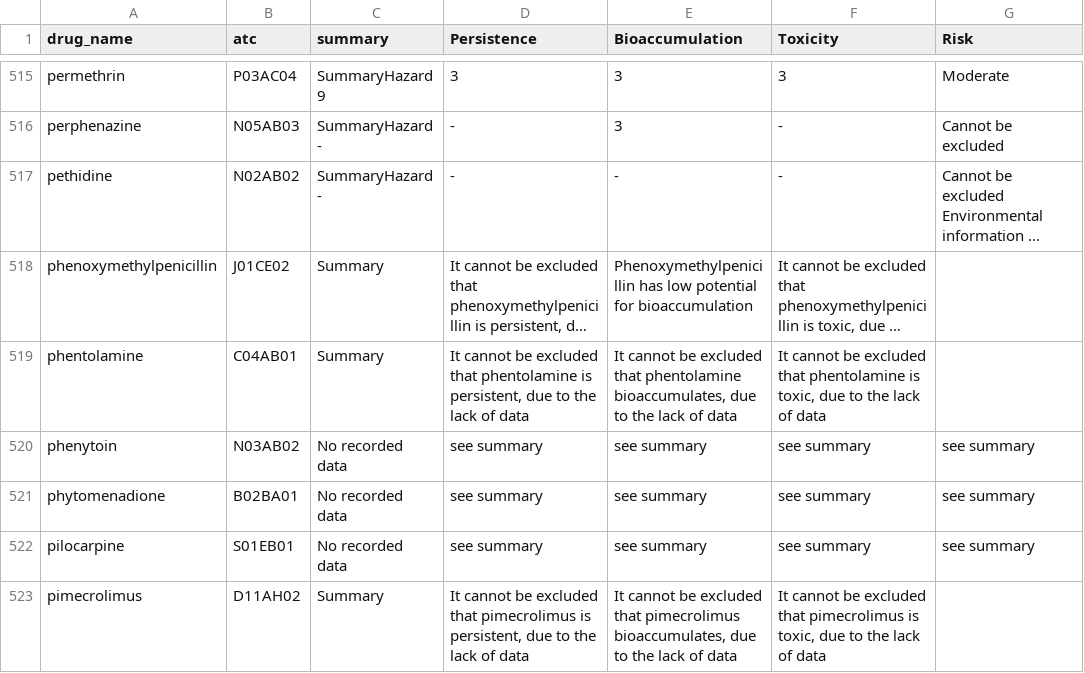
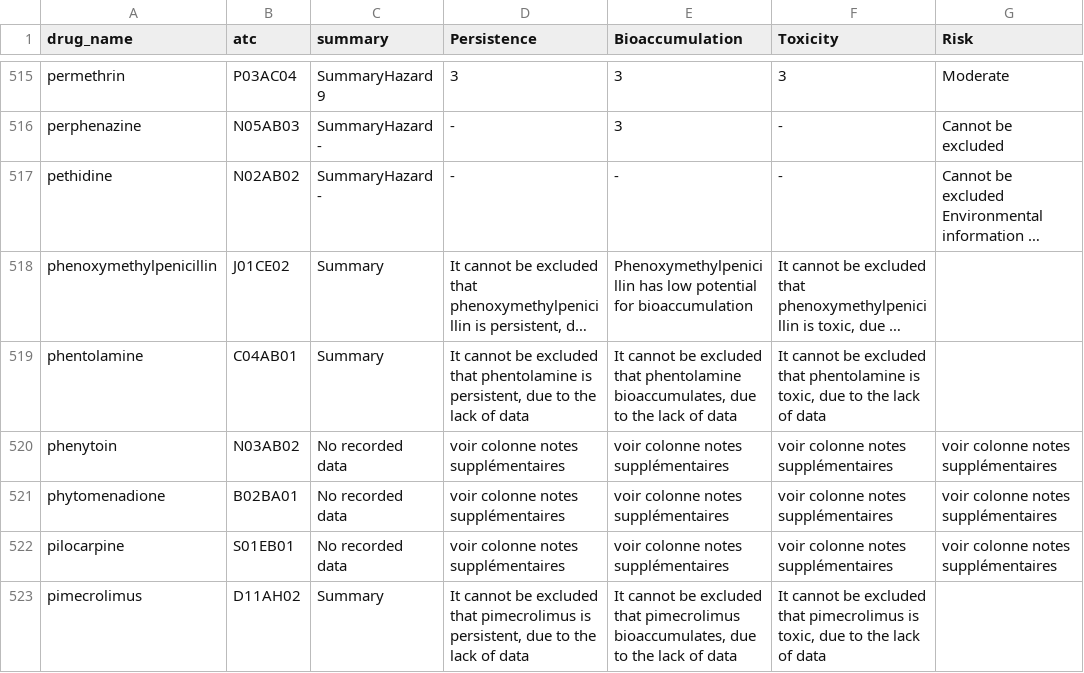
Before and after one commit to Option10-2024/mediscore, a CSV file: parsing/janus_parsed.csv, drawn as a sheet; only a part is shown, gaps mark what is left out; long unchanged cells end in …; the diff covers the shown part only; the diff names each change by its address in the sheet, - before the commit and + after, or states it on an @@ line.

Commit message:
Should be final parsing push

```diff
--- a/parsing/janus_parsed.csv
+++ b/parsing/janus_parsed.csv
-D520:D522 (Persistence): see summary
+D520:D522 (Persistence): voir colonne notes supplémentaires
-E520:E522 (Bioaccumulation): see summary
+E520:E522 (Bioaccumulation): voir colonne notes supplémentaires
-F520:F522 (Toxicity): see summary
+F520:F522 (Toxicity): voir colonne notes supplémentaires
-G520:G522 (Risk): see summary
+G520:G522 (Risk): voir colonne notes supplémentaires
```
Also changed, not shown: 160 edited cells elsewhere in this file, 3 other files.
